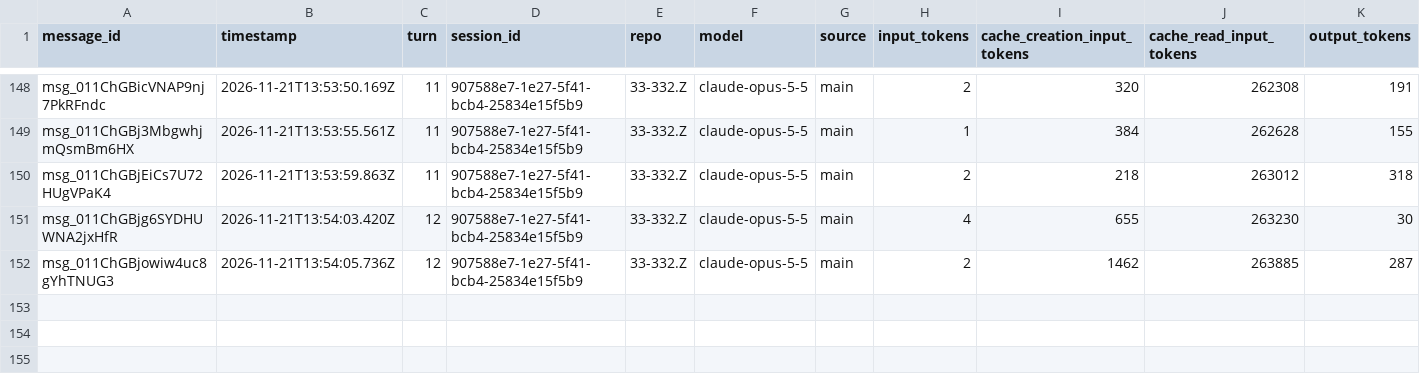
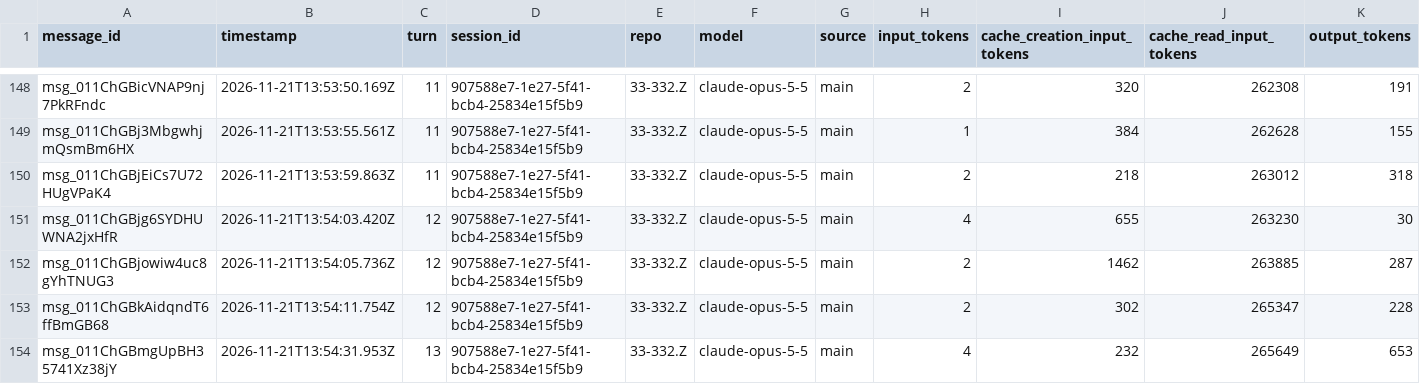
Before and after one commit to rhope-ops/33-332.Z, a CSV file: sessions/907588e7-1e27-5f41-bcb4-25834e15f5b9.csv, drawn as a sheet; only a part is shown, gaps mark what is left out; the diff names each change by its address in the sheet, - before the commit and + after, or states it on an @@ line.

```diff
--- a/sessions/907588e7-1e27-5f41-bcb4-25834e15f5b9.csv
+++ b/sessions/907588e7-1e27-5f41-bcb4-25834e15f5b9.csv
+row 153: msg_011ChGBkAidqndT6ffBmGB68 | 2026-11-21T13:54:11.754Z | 12 | 907588e7-1e27-5f41-bcb4-25834e15f5b9 | 33-332.Z | claude-opus-5-5 | main | 2 | 302 | 265347 | 228
+row 154: msg_011ChGBmgUpBH35741Xz38jY | 2026-11-21T13:54:31.953Z | 13 | 907588e7-1e27-5f41-bcb4-25834e15f5b9 | 33-332.Z | claude-opus-5-5 | main | 4 | 232 | 265649 | 653
```
